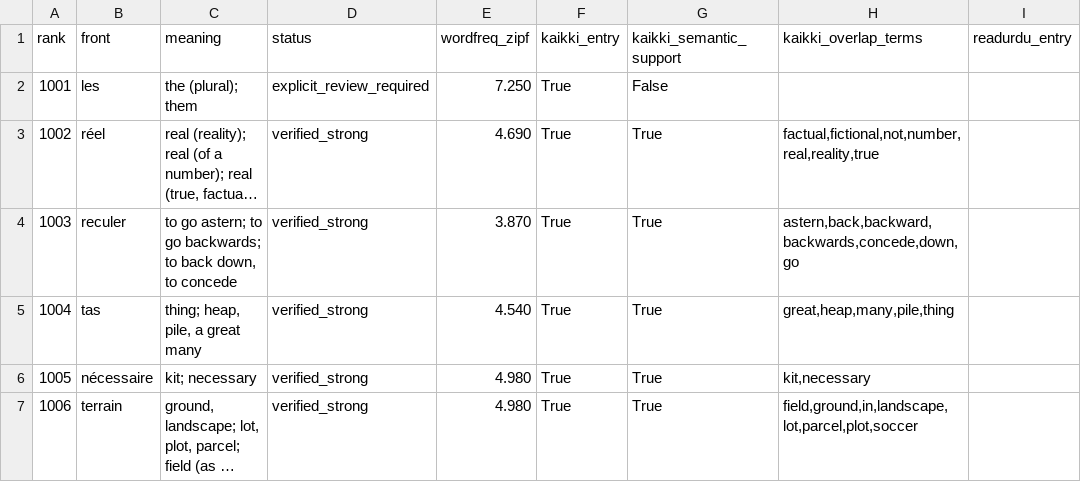
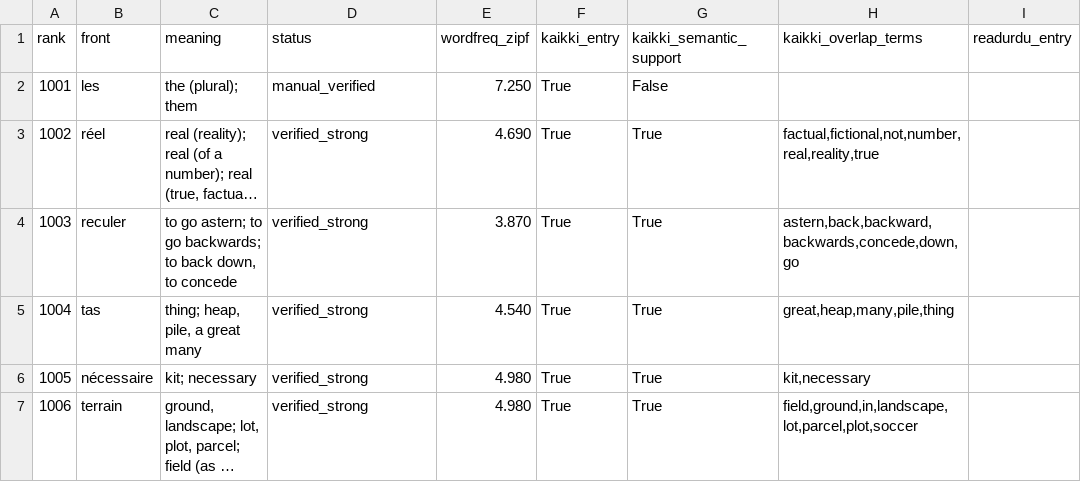
Before and after one commit to ualispublishing/learning, a CSV file: audit/french_top3000_audit.csv, drawn as a sheet; only a part is shown; long unchanged cells end in …; the diff names each change by its address in the sheet, - before the commit and + after, or states it on an @@ line.

```diff
--- a/audit/french_top3000_audit.csv
+++ b/audit/french_top3000_audit.csv
-D2 (status): explicit_review_required
+D2 (status): manual_verified
```
Also changed, not shown: 5 other files.
